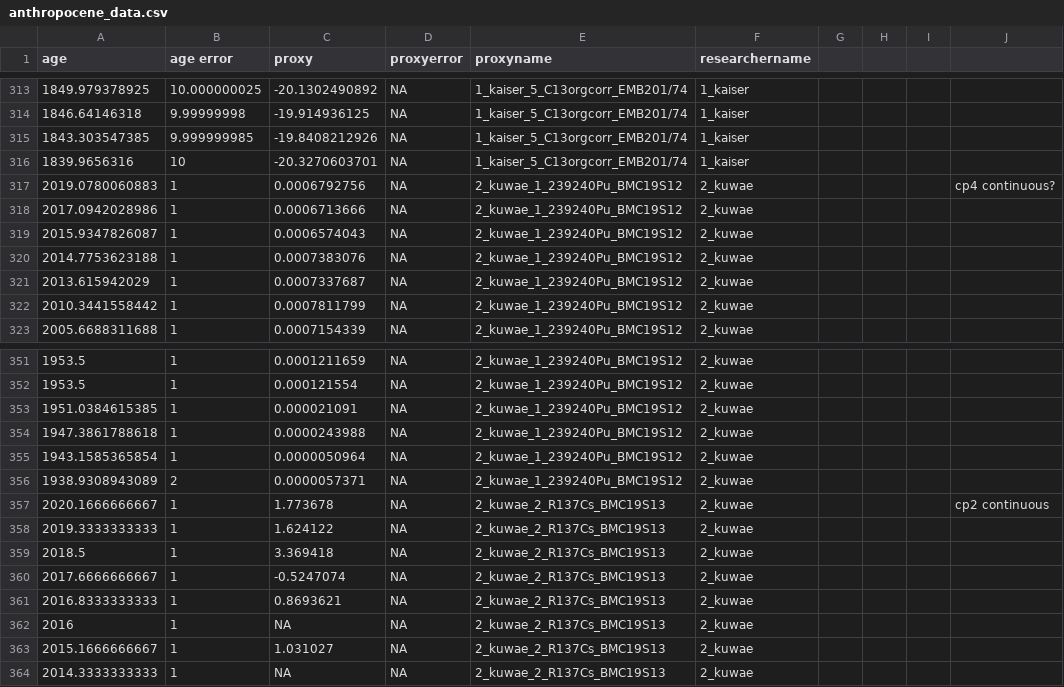
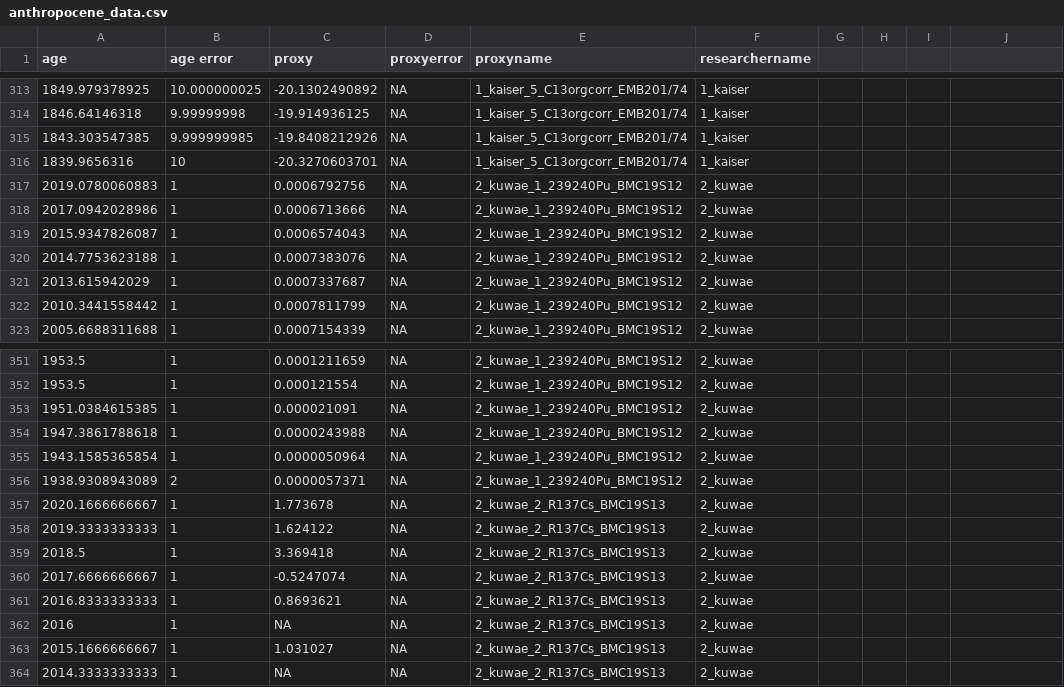
Before and after one commit to zboraon/anthropocene_date, a CSV file: Data/anthropocene_data.csv, drawn as a sheet; only a part is shown, gaps mark what is left out; the diff covers the shown part only.

```diff
--- a/Data/anthropocene_data.csv
+++ b/Data/anthropocene_data.csv
@@ -317 +317 @@ age,age error,proxy,proxyerror,proxyname,researchername,,,,
-2019.0780060883,1,0.0006792756,NA,2_kuwae_1_239240Pu_BMC19S12,2_kuwae,,,,cp4 continuous?
+2019.0780060883,1,0.0006792756,NA,2_kuwae_1_239240Pu_BMC19S12,2_kuwae
@@ -357 +357 @@ age,age error,proxy,proxyerror,proxyname,researchername,,,,
-2020.1666666667,1,1.773678,NA,2_kuwae_2_R137Cs_BMC19S13,2_kuwae,,,,cp2 continuous
+2020.1666666667,1,1.773678,NA,2_kuwae_2_R137Cs_BMC19S13,2_kuwae
```
Also changed, not shown: 5 edited cells elsewhere in this file.
